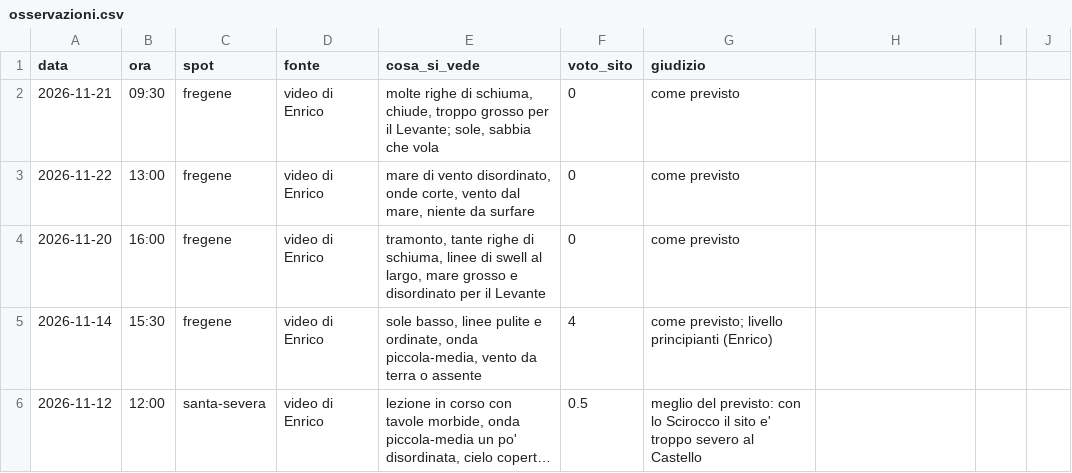
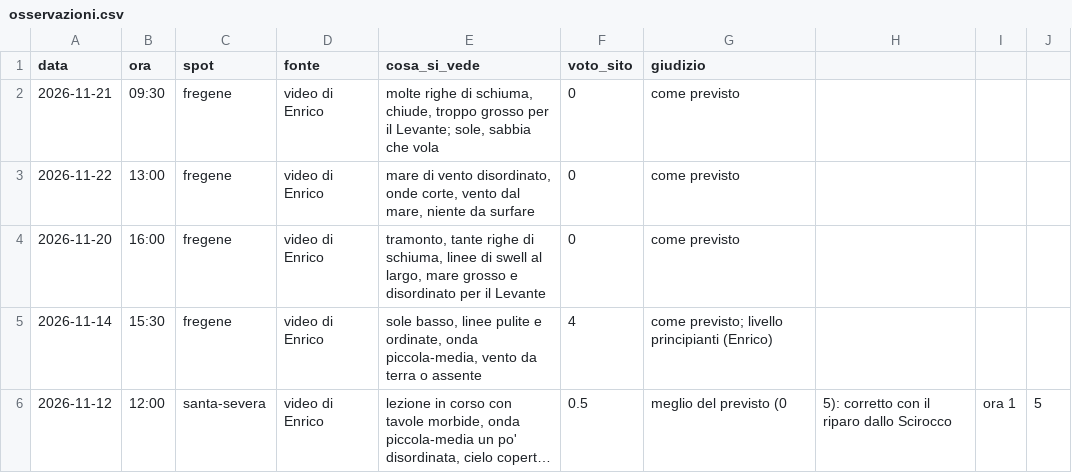
Before and after one commit to enricomariacaporossi/surf-lazio, a CSV file: data/osservazioni.csv, drawn as a sheet; long unchanged cells end in …; the diff names each change by its address in the sheet, - before the commit and + after, or states it on an @@ line.

```diff
--- a/data/osservazioni.csv
+++ b/data/osservazioni.csv
-G6 (giudizio): meglio del previsto: con lo Scirocco il sito e' troppo severo al Castello
+G6 (giudizio): meglio del previsto (0
-H6: (empty)
+H6: 5): corretto con il riparo dallo Scirocco
-I6: (empty)
+I6: ora 1
-J6: (empty)
+J6: 5
```
Also changed, not shown: 1 other file.
